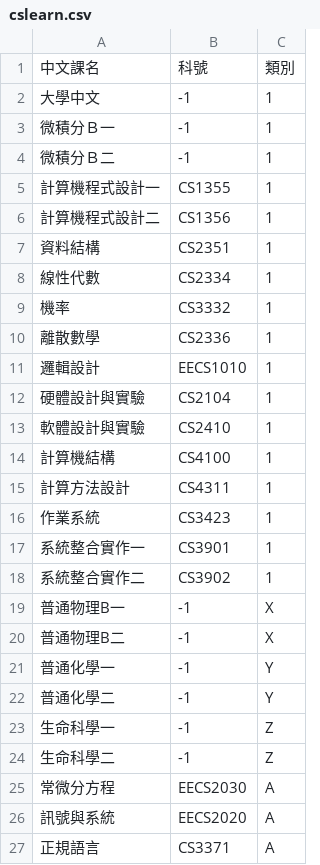
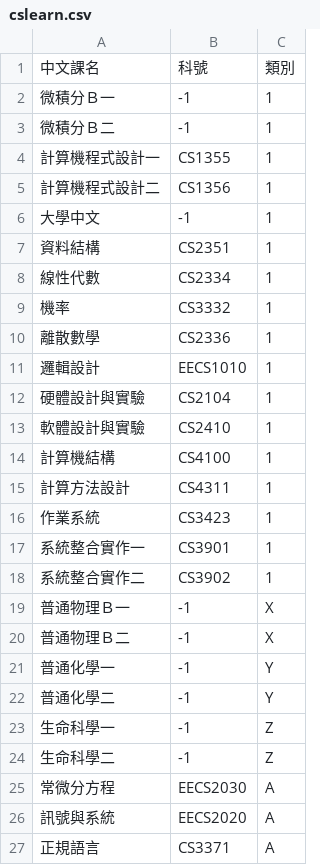
Before and after one commit to Allenaxe/NTHU_Course_Selecting_System, a CSV file: data/cslearn.csv, drawn as a sheet; only a part is shown.

```diff
--- a/data/cslearn.csv
+++ b/data/cslearn.csv
@@ -1,3 +1,2 @@
 中文課名,科號,類別
-大學中文,-1,1
 微積分Ｂ一,-1,1
@@ -6,2 +5,3 @@
 計算機程式設計二,CS1356,1
+大學中文,-1,1
 資料結構,CS2351,1
@@ -18,4 +18,4 @@
 系統整合實作二,CS3902,1
-普通物理B一,-1,X
-普通物理B二,-1,X
+普通物理Ｂ一,-1,X
+普通物理Ｂ二,-1,X
 普通化學一,-1,Y
```
Also changed, not shown: 3 other files.
